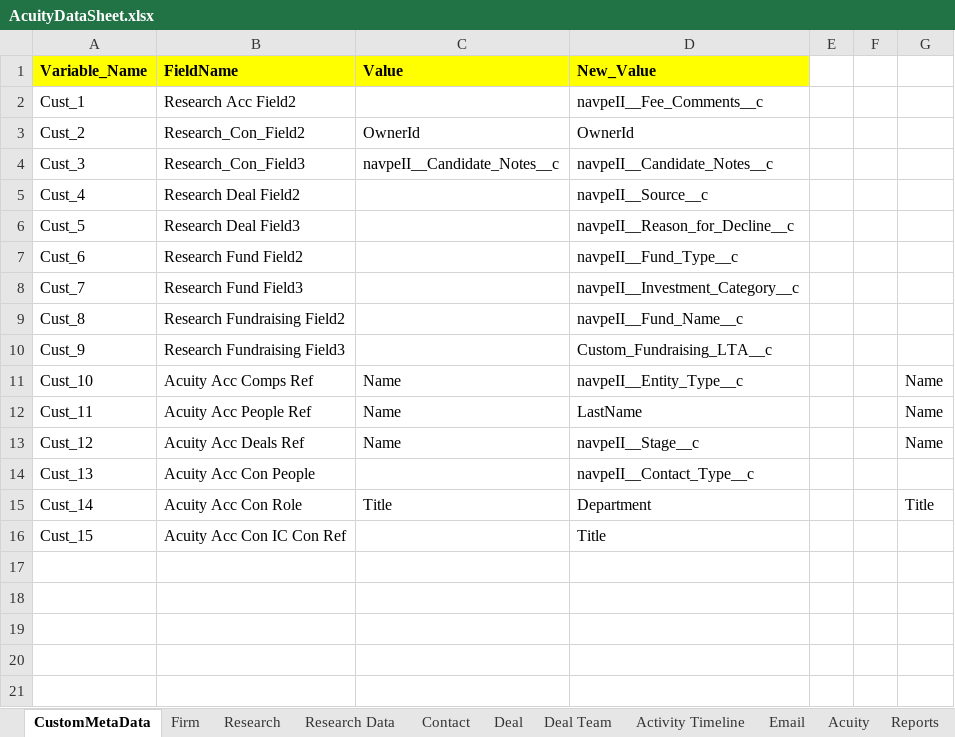
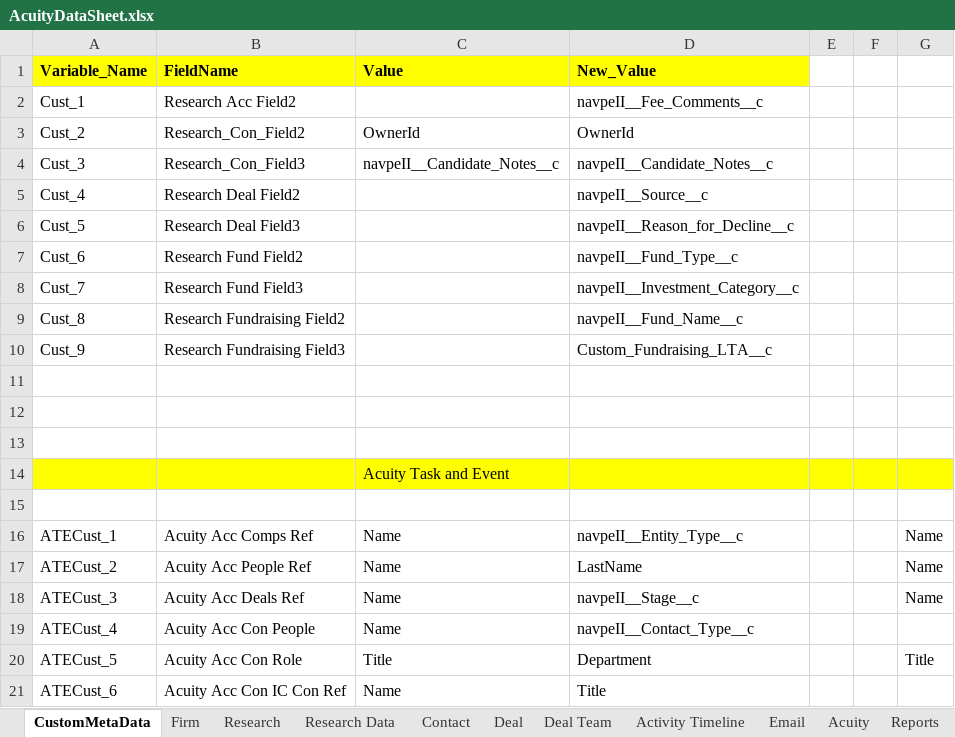
Before and after one commit to NitinNavatar/PE4.7, an Excel workbook: AcuityDataSheet.xlsx, sheet CustomMetaData, drawn as a sheet; values as stored, in another font and other column widths than the file's, no borders; addresses are those after the commit; the diff names each change by its address in the sheet, - before the commit and + after, or states it on an @@ line.

```diff
--- a/AcuityDataSheet.xlsx (sheet CustomMetaData)
+++ b/AcuityDataSheet.xlsx (sheet CustomMetaData)
+row 11: (empty)
+row 12: (empty)
+row 13: (empty)
+row 14:  |  | Acuity Task and Event
+row 15: (empty)
-A16 (Variable_Name): Cust_10
+A16 (Variable_Name): ATECust_1
-A17 (Variable_Name): Cust_11
+A17 (Variable_Name): ATECust_2
-A18 (Variable_Name): Cust_12
+A18 (Variable_Name): ATECust_3
-A19 (Variable_Name): Cust_13
+A19 (Variable_Name): ATECust_4
-C19 (Value): (empty)
+C19 (Value): Name
-A20 (Variable_Name): Cust_14
+A20 (Variable_Name): ATECust_5
-A21 (Variable_Name): Cust_15
+A21 (Variable_Name): ATECust_6
-C21 (Value): (empty)
+C21 (Value): Name
```
Also changed, not shown: 1 other file.
